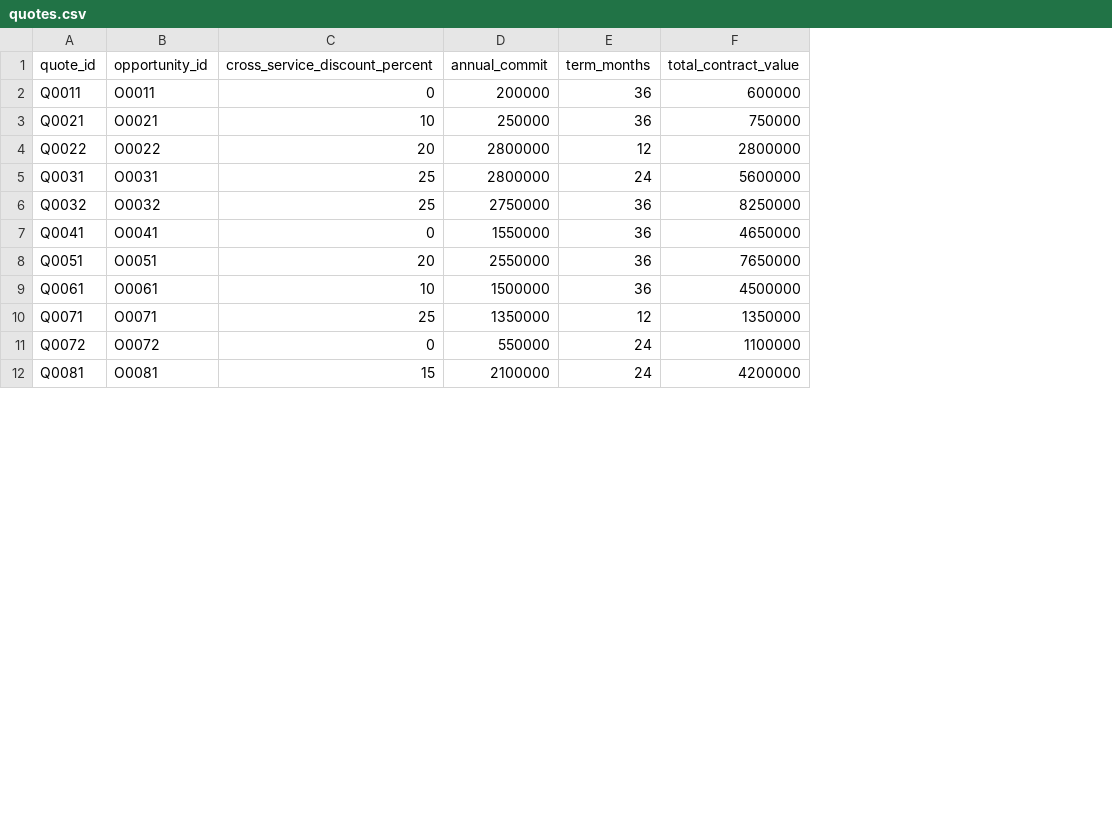
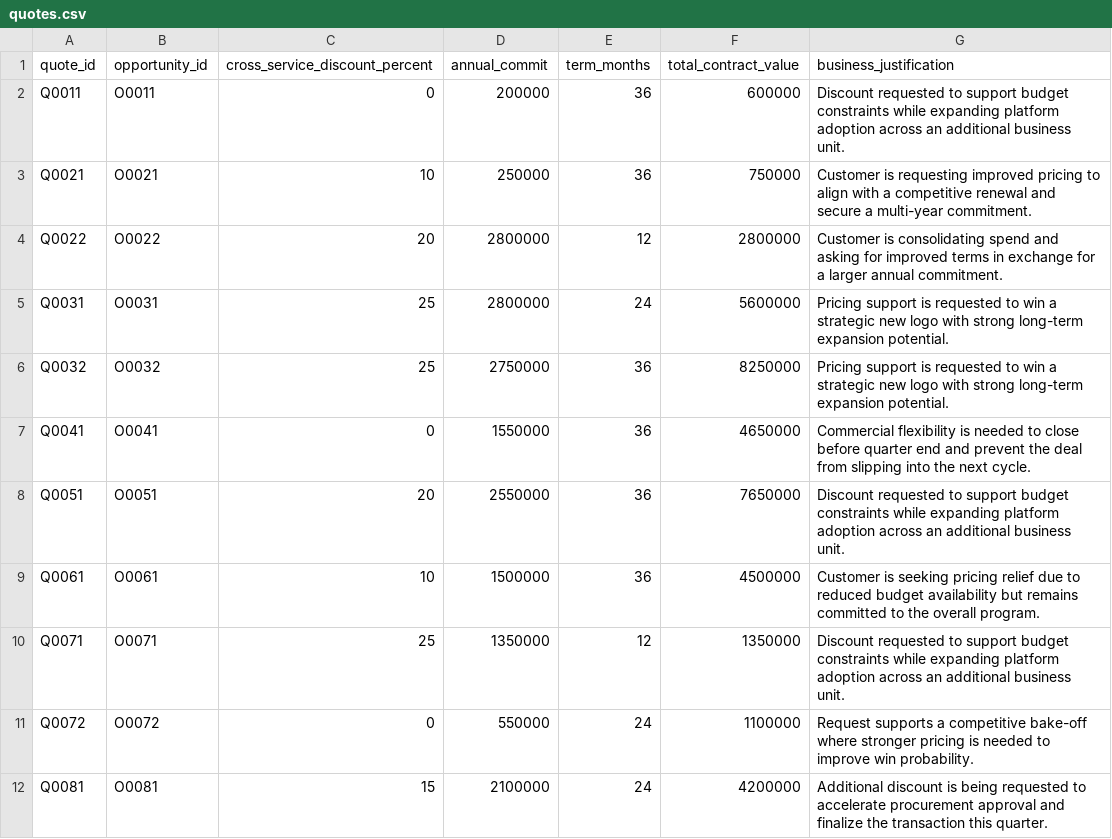
Before and after one commit to BrandenNeubig/AI-Deal-Desk-RevOps-POC, a CSV file: data/quotes.csv, drawn as a sheet; only a part is shown; the diff names each change by its address in the sheet, - before the commit and + after, or states it on an @@ line.

Commit message:
Update Deal Desk assistant branding and UI

```diff
--- a/data/quotes.csv
+++ b/data/quotes.csv
+column G (business_justification), rows 2-12: Discount requested to support budget constraints while expanding platform adoption across an additional business unit. | Customer is requesting improved pricing to align with a competitive renewal and secure a multi-year commitment. | Customer is consolidating spend and asking for improved terms in exchange for a larger annual commitment. | Pricing support is requested to win a strategic new logo with strong long-term expansion potential. | Pricing support is requested to win a strategic new logo with strong long-term expansion potential. | Commercial flexibility is needed to close before quarter end and prevent the deal from slipping into the next cycle. | Discount requested to support budget constraints while expanding platform adoption across an additional business unit. | Customer is seeking pricing relief due to reduced budget availability but remains committed to the overall program. | Discount requested to support budget constraints while expanding platform adoption across an additional business unit. | Request supports a competitive bake-off where stronger pricing is needed to improve win probability. | Additional discount is being requested to accelerate procurement approval and finalize the transaction this quarter.
```
Also changed, not shown: data/accounts.csv, data/products.csv, 7 other files.
